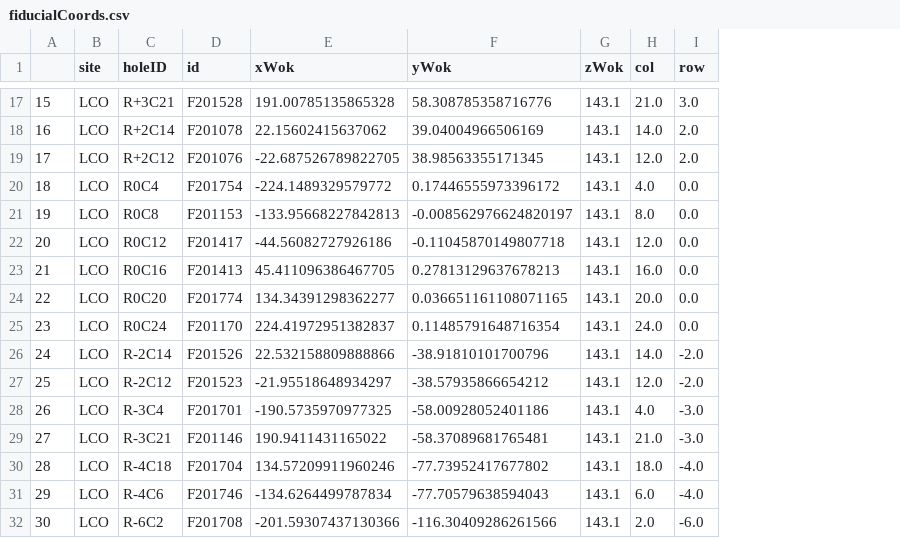
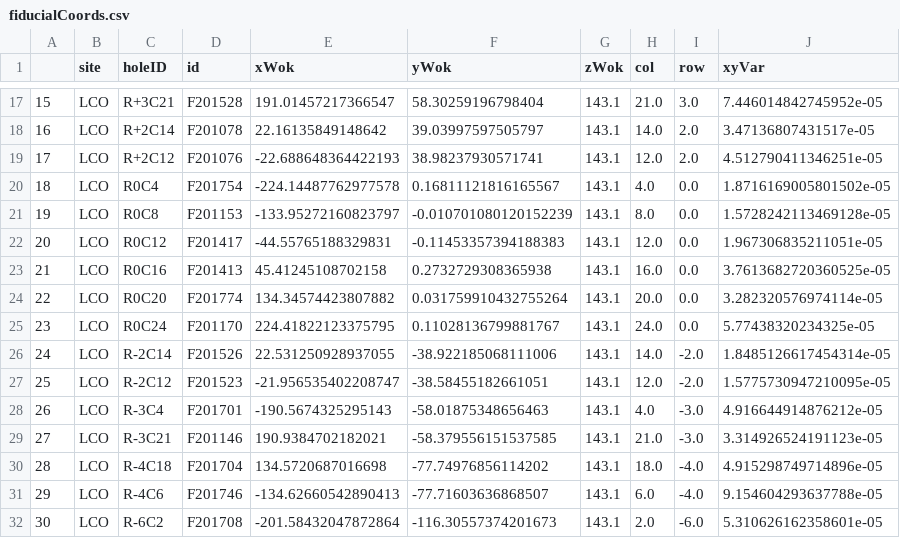
Before and after one commit to sdss/fps_calibrations, a CSV file: lco/wok_calibs/duPontFlatCMM/fiducialCoords.csv, drawn as a sheet; only a part is shown, gaps mark what is left out; the diff covers the shown part only; the diff names each change by its address in the sheet, - before the commit and + after, or states it on an @@ line.

```diff
--- a/lco/wok_calibs/duPontFlatCMM/fiducialCoords.csv
+++ b/lco/wok_calibs/duPontFlatCMM/fiducialCoords.csv
+column J (xyVar), rows 17-32: 7.446014842745952e-05 | 3.47136807431517e-05 | 4.512790411346251e-05 | 1.8716169005801502e-05 | 1.5728242113469128e-05 | 1.967306835211051e-05 | 3.7613682720360525e-05 | 3.282320576974114e-05 | 5.77438320234325e-05 | 1.8485126617454314e-05 | 1.5775730947210095e-05 | 4.916644914876212e-05 | 3.314926524191123e-05 | 4.915298749714896e-05 | 9.154604293637788e-05 | 5.310626162358601e-05
-E17 (xWok): 191.00785135865328
+E17 (xWok): 191.01457217366547
-F17 (yWok): 58.308785358716776
+F17 (yWok): 58.30259196798404
-E18 (xWok): 22.15602415637062
+E18 (xWok): 22.16135849148642
-F18 (yWok): 39.04004966506169
+F18 (yWok): 39.03997597505797
-E19 (xWok): -22.687526789822705
+E19 (xWok): -22.688648364422193
-F19 (yWok): 38.98563355171345
+F19 (yWok): 38.98237930571741
-E20 (xWok): -224.1489329579772
+E20 (xWok): -224.14487762977578
-F20 (yWok): 0.17446555973396172
+F20 (yWok): 0.16811121816165567
-E21 (xWok): -133.95668227842813
+E21 (xWok): -133.95272160823797
-F21 (yWok): -0.008562976624820197
+F21 (yWok): -0.010701080120152239
-E22 (xWok): -44.56082727926186
+E22 (xWok): -44.55765188329831
-F22 (yWok): -0.11045870149807718
+F22 (yWok): -0.11453357394188383
-E23 (xWok): 45.411096386467705
+E23 (xWok): 45.41245108702158
-F23 (yWok): 0.27813129637678213
+F23 (yWok): 0.2732729308365938
-E24 (xWok): 134.34391298362277
+E24 (xWok): 134.34574423807882
-F24 (yWok): 0.036651161108071165
+F24 (yWok): 0.031759910432755264
-E25 (xWok): 224.41972951382837
+E25 (xWok): 224.41822123375795
-F25 (yWok): 0.11485791648716354
+F25 (yWok): 0.11028136799881767
-E26 (xWok): 22.532158809888866
+E26 (xWok): 22.531250928937055
-F26 (yWok): -38.91810101700796
+F26 (yWok): -38.922185068111006
-E27 (xWok): -21.95518648934297
+E27 (xWok): -21.956535402208747
-F27 (yWok): -38.57935866654212
+F27 (yWok): -38.58455182661051
-E28 (xWok): -190.5735970977325
+E28 (xWok): -190.5674325295143
-F28 (yWok): -58.00928052401186
+F28 (yWok): -58.01875348656463
-E29 (xWok): 190.9411431165022
+E29 (xWok): 190.9384702182021
-F29 (yWok): -58.37089681765481
+F29 (yWok): -58.379556151537585
-E30 (xWok): 134.57209911960246
+E30 (xWok): 134.5720687016698
-F30 (yWok): -77.73952417677802
+F30 (yWok): -77.74976856114202
-E31 (xWok): -134.6264499787834
+E31 (xWok): -134.62660542890413
-F31 (yWok): -77.70579638594043
+F31 (yWok): -77.71603636868507
-E32 (xWok): -201.59307437130366
+E32 (xWok): -201.58432047872864
-F32 (yWok): -116.30409286261566
+F32 (yWok): -116.30557374201673
```
Also changed, not shown: 88 edited cells elsewhere in this file, lco/wok_calibs/duPontFlatCMM/gfaCoords.csv, lco/wok_calibs/duPontFlatCMM/positionerTable.csv.
